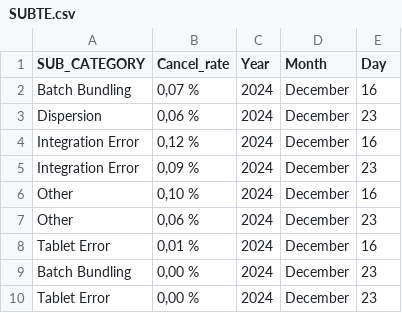
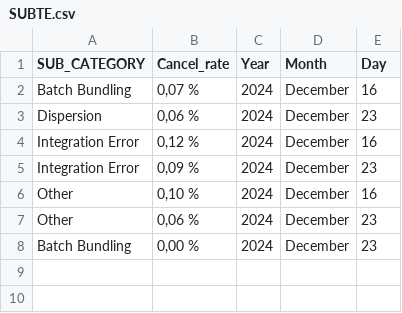
Before and after one commit to JorgeHernandezCruz/pm-rappi, a CSV file: SUBTE.csv, drawn as a sheet.

```diff
--- a/SUBTE.csv
+++ b/SUBTE.csv
@@ -7,4 +7,2 @@ Other,"0,10 %",2024,December,16
 Other,"0,06 %",2024,December,23
-Tablet Error,"0,01 %",2024,December,16
 Batch Bundling,"0,00 %",2024,December,23
-Tablet Error,"0,00 %",2024,December,23
```
Also changed, not shown: 2 other files.
